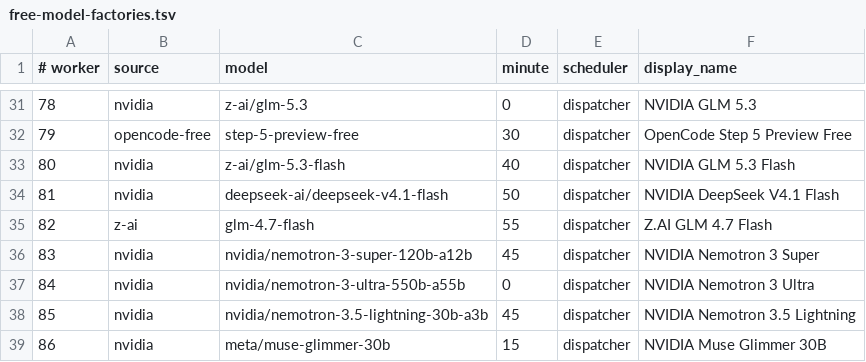
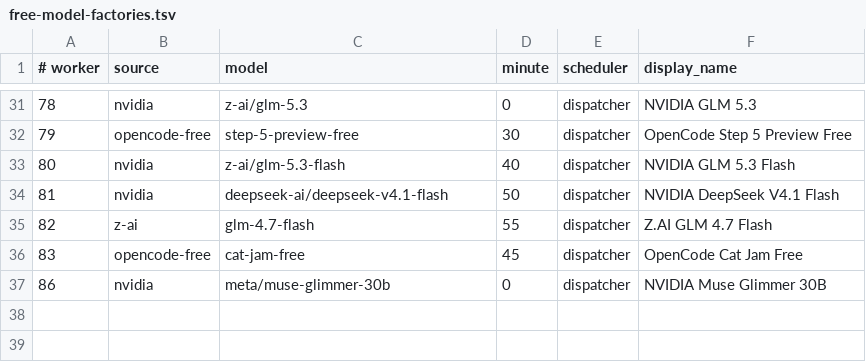
Before and after one commit to JoshCLWren/comic-pile, a TSV file: .github/free-model-factories.tsv, drawn as a sheet; only a part is shown, gaps mark what is left out.

```diff
--- a/.github/free-model-factories.tsv
+++ b/.github/free-model-factories.tsv
@@ -35,5 +35,3 @@
 82	z-ai	glm-4.7-flash	55	dispatcher	Z.AI GLM 4.7 Flash
-83	nvidia	nvidia/nemotron-3-super-120b-a12b	45	dispatcher	NVIDIA Nemotron 3 Super
-84	nvidia	nvidia/nemotron-3-ultra-550b-a55b	0	dispatcher	NVIDIA Nemotron 3 Ultra
-85	nvidia	nvidia/nemotron-3.5-lightning-30b-a3b	45	dispatcher	NVIDIA Nemotron 3.5 Lightning
-86	nvidia	meta/muse-glimmer-30b	15	dispatcher	NVIDIA Muse Glimmer 30B
+83	opencode-free	cat-jam-free	45	dispatcher	OpenCode Cat Jam Free
+86	nvidia	meta/muse-glimmer-30b	0	dispatcher	NVIDIA Muse Glimmer 30B
```
Also changed, not shown: 1 other file.
